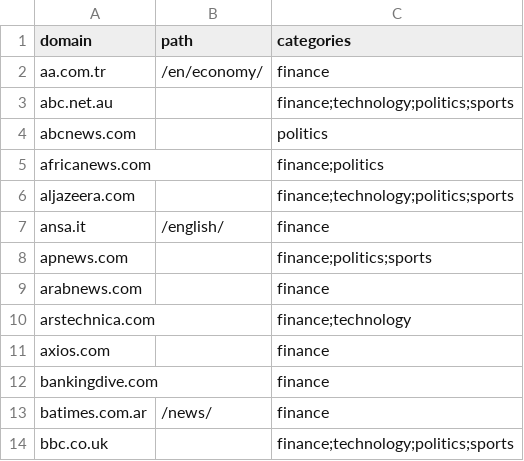
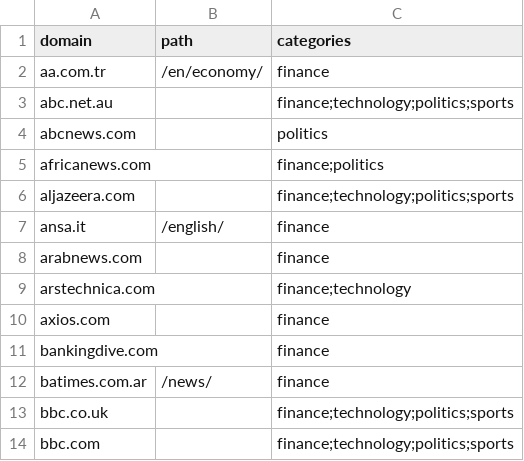
Before and after one commit to Team-Rizzo/alpharidge-ai-api, a CSV file: app/data/catalogue.csv, drawn as a sheet; only a part is shown; the shorter side is filled out with more unchanged rows.

Commit message:
AlphaRidge 4.0.2: source list and database connections
Business Wire, GlobeNewswire and AP News leave the trusted list: they refuse automated reads, so claims citing them could not pass. Their releases and stories republished on other trusted sites still count. Operators can suspend a source without clawing back open pay. Database connections per process are configurable.

```diff
--- a/app/data/catalogue.csv
+++ b/app/data/catalogue.csv
@@ -7,3 +7,2 @@ aljazeera.com,,finance;technology;politics;sports
 ansa.it,/english/,finance
-apnews.com,,finance;politics;sports
 arabnews.com,,finance
```
Also changed, not shown: 8 other files.
